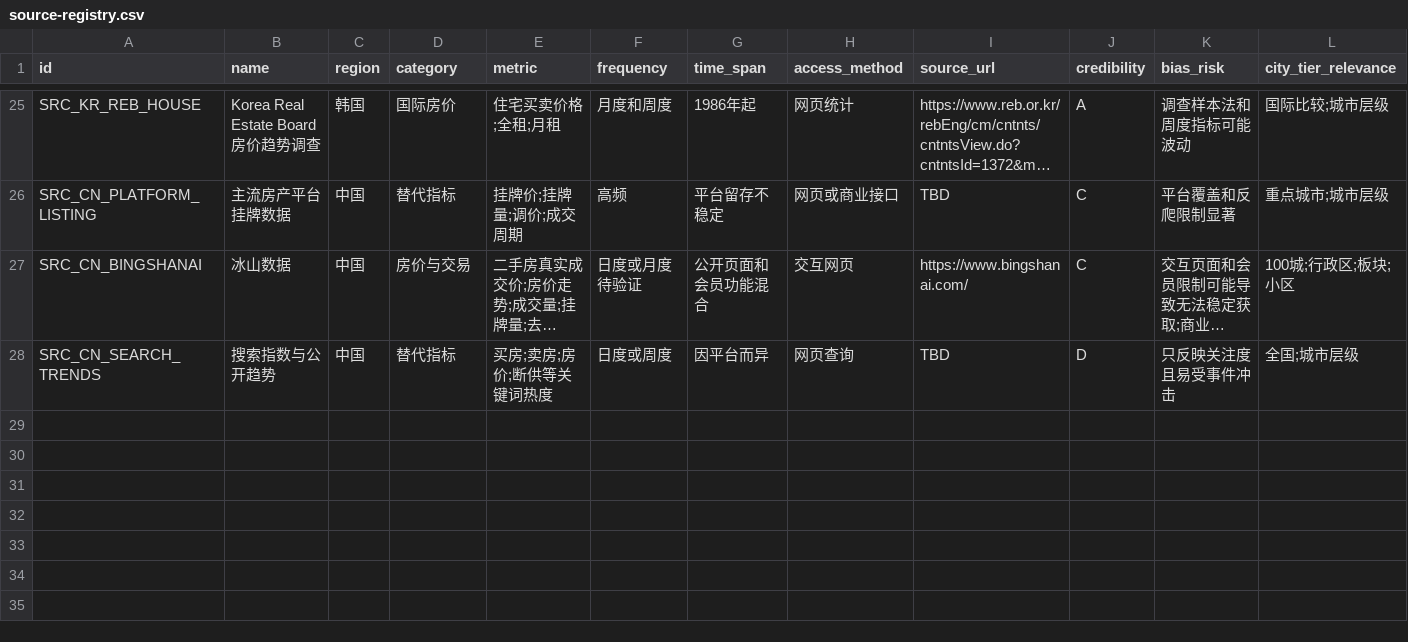
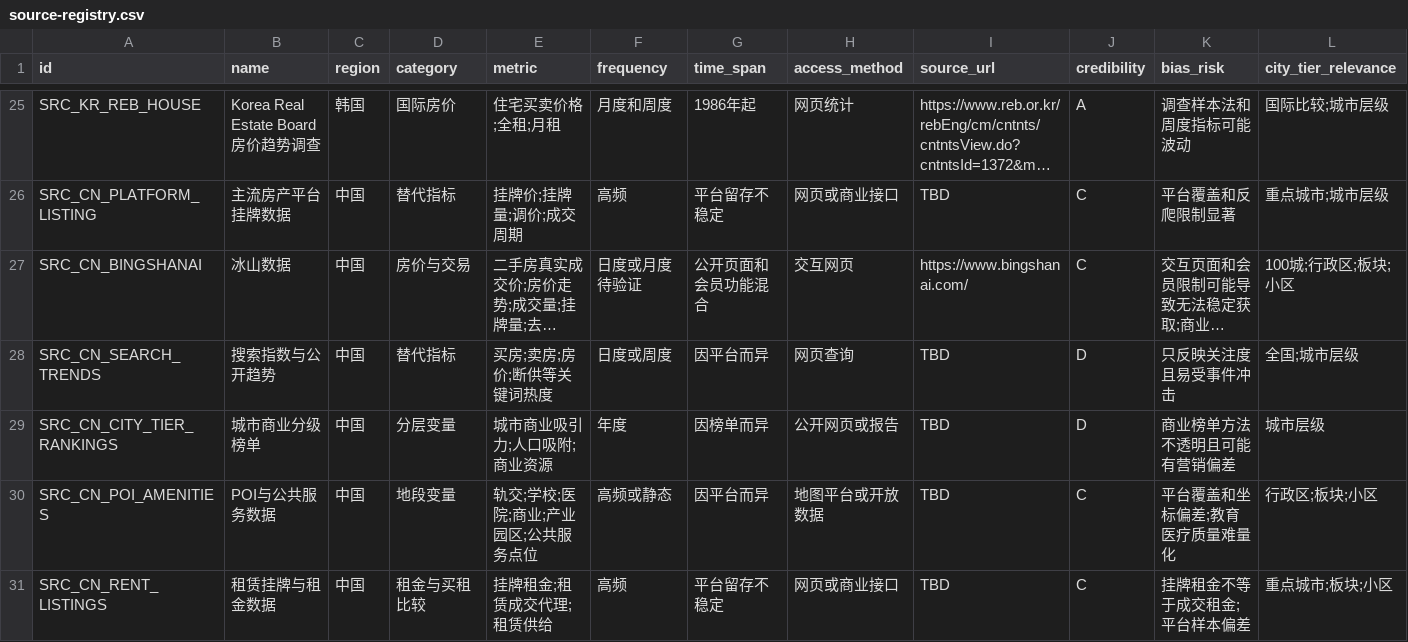
Before and after one commit to SimZhou/china-housing-forecast-2026, a CSV file: data/source-registry.csv, drawn as a sheet; only a part is shown, gaps mark what is left out; long unchanged cells end in …; rows hold the shown columns only; the diff names each change by its address in the sheet, - before the commit and + after, or states it on an @@ line.

```diff
--- a/data/source-registry.csv
+++ b/data/source-registry.csv
+row 29: SRC_CN_CITY_TIER_RANKINGS | 城市商业分级榜单 | 中国 | 分层变量 | 城市商业吸引力;人口吸附;商业资源 | 年度 | 因榜单而异 | 公开网页或报告 | TBD | D | 商业榜单方法不透明且可能有营销偏差 | 城市层级
+row 30: SRC_CN_POI_AMENITIES | POI与公共服务数据 | 中国 | 地段变量 | 轨交;学校;医院;商业;产业园区;公共服务点位 | 高频或静态 | 因平台而异 | 地图平台或开放数据 | TBD | C | 平台覆盖和坐标偏差;教育医疗质量难量化 | 行政区;板块;小区
+row 31: SRC_CN_RENT_LISTINGS | 租赁挂牌与租金数据 | 中国 | 租金与买租比较 | 挂牌租金;租赁成交代理;租赁供给 | 高频 | 平台留存不稳定 | 网页或商业接口 | TBD | C | 挂牌租金不等于成交租金;平台样本偏差 | 重点城市;板块;小区
```
Also changed, not shown: data/variable-registry.csv, 11 other files.
